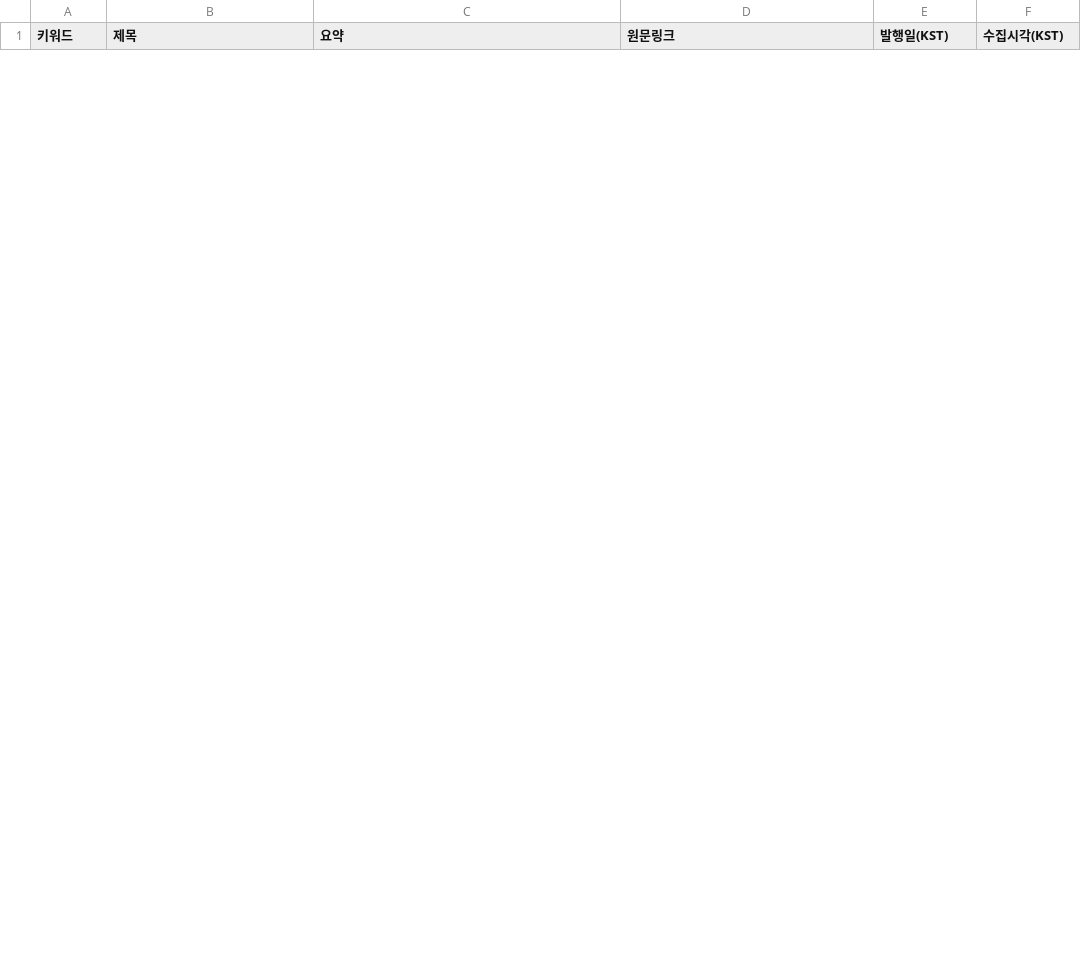
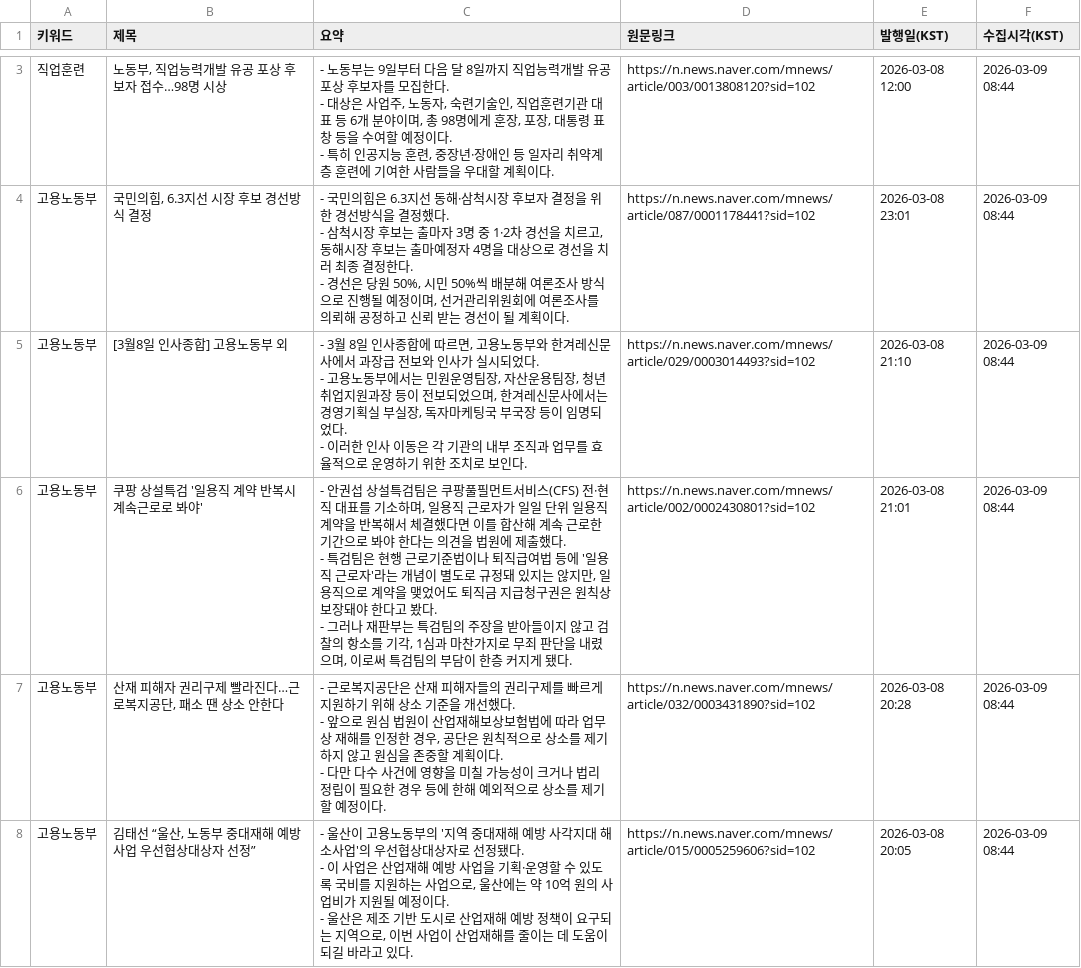
Before and after one commit to HyunJineeeee/news-report, a CSV file: data/NEW_latest.csv, drawn as a sheet; only a part is shown, gaps mark what is left out; ↵ is a line break in a cell; the diff covers the shown part only; the diff names each change by its address in the sheet, - before the commit and + after, or states it on an @@ line.

```diff
--- a/data/NEW_latest.csv
+++ b/data/NEW_latest.csv
+row 3: 직업훈련 | 노동부, 직업능력개발 유공 포상 후보자 접수…98명 시상 | - 노동부는 9일부터 다음 달 8일까지 직업능력개발 유공 포상 후보자를 모집한다. ↵ - 대상은 사업주, 노동자, 숙련기술인, 직업훈련기관 대표 등 6개 분야이며, 총 98명에게 훈장, 포장, 대통령 표창 등을 수여할 예정이다. ↵ - 특히 인공지능 훈련, 중장년·장애인 등 일자리 취약계층 훈련에 기여한 사람들을 우대할 계획이다. | https://n.news.naver.com/mnews/article/003/0013808120?sid=102 | 2026-03-08 12:00 | 2026-03-09 08:44
+row 4: 고용노동부 | 국민의힘, 6.3지선 시장 후보 경선방식 결정 | - 국민의힘은 6.3지선 동해·삼척시장 후보자 결정을 위한 경선방식을 결정했다. ↵ - 삼척시장 후보는 출마자 3명 중 1·2차 경선을 치르고, 동해시장 후보는 출마예정자 4명을 대상으로 경선을 치러 최종 결정한다. ↵ - 경선은 당원 50%, 시민 50%씩 배분해 여론조사 방식으로 진행될 예정이며, 선거관리위원회에 여론조사를 의뢰해 공정하고 신뢰 받는 경선이 될 계획이다. | https://n.news.naver.com/mnews/article/087/0001178441?sid=102 | 2026-03-08 23:01 | 2026-03-09 08:44
+row 5: 고용노동부 | [3월8일 인사종합] 고용노동부 외 | - 3월 8일 인사종합에 따르면, 고용노동부와 한겨레신문사에서 과장급 전보와 인사가 실시되었다. ↵ - 고용노동부에서는 민원운영팀장, 자산운용팀장, 청년취업지원과장 등이 전보되었으며, 한겨레신문사에서는 경영기획실 부실장, 독자마케팅국 부국장 등이 임명되었다. ↵ - 이러한 인사 이동은 각 기관의 내부 조직과 업무를 효율적으로 운영하기 위한 조치로 보인다. | https://n.news.naver.com/mnews/article/029/0003014493?sid=102 | 2026-03-08 21:10 | 2026-03-09 08:44
+row 6: 고용노동부 | 쿠팡 상설특검 '일용직 계약 반복시 계속근로로 봐야' | - 안권섭 상설특검팀은 쿠팡풀필먼트서비스(CFS) 전·현직 대표를 기소하며, 일용직 근로자가 일일 단위 일용직 계약을 반복해서 체결했다면 이를 합산해 계속 근로한 기간으로 봐야 한다는 의견을 법원에 제출했다. ↵ - 특검팀은 현행 근로기준법이나 퇴직급여법 등에 '일용직 근로자'라는 개념이 별도로 규정돼 있지는 않지만, 일용직으로 계약을 맺었어도 퇴직금 지급청구권은 원칙상 보장돼야 한다고 봤다. ↵ - 그러나 재판부는 특검팀의 주장을 받아들이지 않고 검찰의 항소를 기각, 1심과 마찬가지로 무죄 판단을 내렸으며, 이로써 특검팀의 부담이 한층 커지게 됐다. | https://n.news.naver.com/mnews/article/002/0002430801?sid=102 | 2026-03-08 21:01 | 2026-03-09 08:44
+row 7: 고용노동부 | 산재 피해자 권리구제 빨라진다…근로복지공단, 패소 땐 상소 안한다 | - 근로복지공단은 산재 피해자들의 권리구제를 빠르게 지원하기 위해 상소 기준을 개선했다. ↵ - 앞으로 원심 법원이 산업재해보상보험법에 따라 업무상 재해를 인정한 경우, 공단은 원칙적으로 상소를 제기하지 않고 원심을 존중할 계획이다. ↵ - 다만 다수 사건에 영향을 미칠 가능성이 크거나 법리 정립이 필요한 경우 등에 한해 예외적으로 상소를 제기할 예정이다. | https://n.news.naver.com/mnews/article/032/0003431890?sid=102 | 2026-03-08 20:28 | 2026-03-09 08:44
+row 8: 고용노동부 | 김태선 “울산, 노동부 중대재해 예방사업 우선협상대상자 선정” | - 울산이 고용노동부의 '지역 중대재해 예방 사각지대 해소사업'의 우선협상대상자로 선정됐다. ↵ - 이 사업은 산업재해 예방 사업을 기획·운영할 수 있도록 국비를 지원하는 사업으로, 울산에는 약 10억 원의 사업비가 지원될 예정이다. ↵ - 울산은 제조 기반 도시로 산업재해 예방 정책이 요구되는 지역으로, 이번 사업이 산업재해를 줄이는 데 도움이 되길 바라고 있다. | https://n.news.naver.com/mnews/article/015/0005259606?sid=102 | 2026-03-08 20:05 | 2026-03-09 08:44
```
Also changed, not shown: 7 added rows and 11 removed rows elsewhere in this file, data/ALL.csv.
